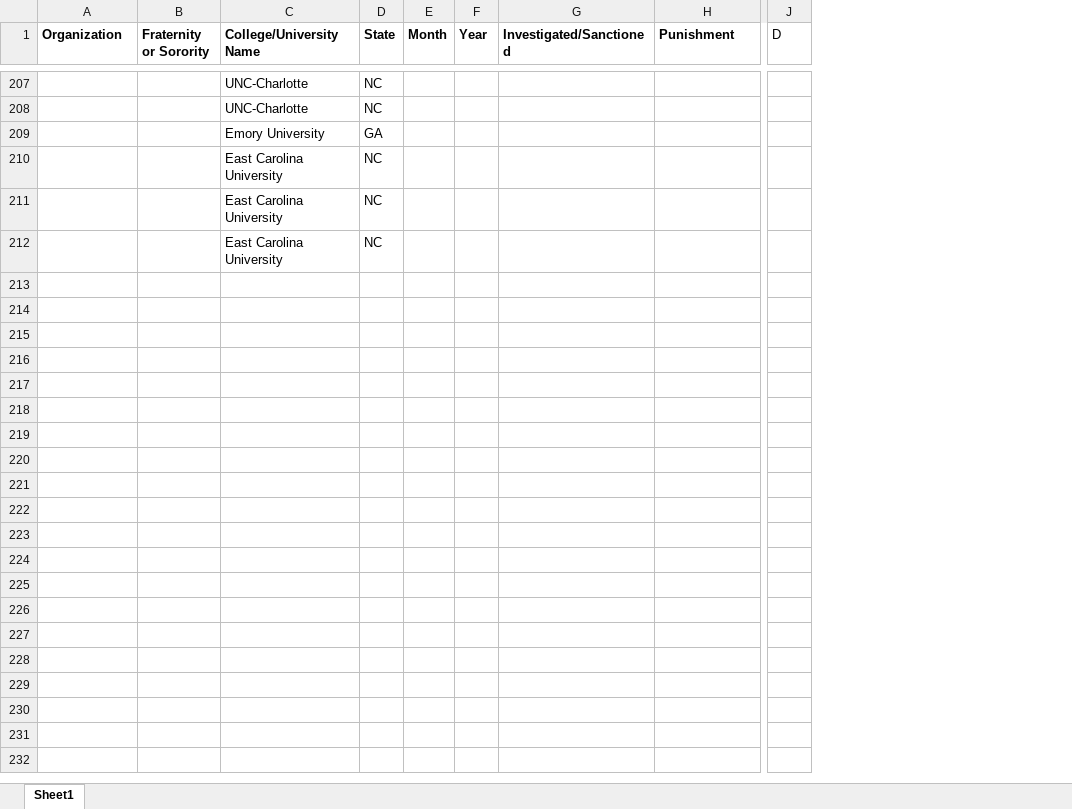
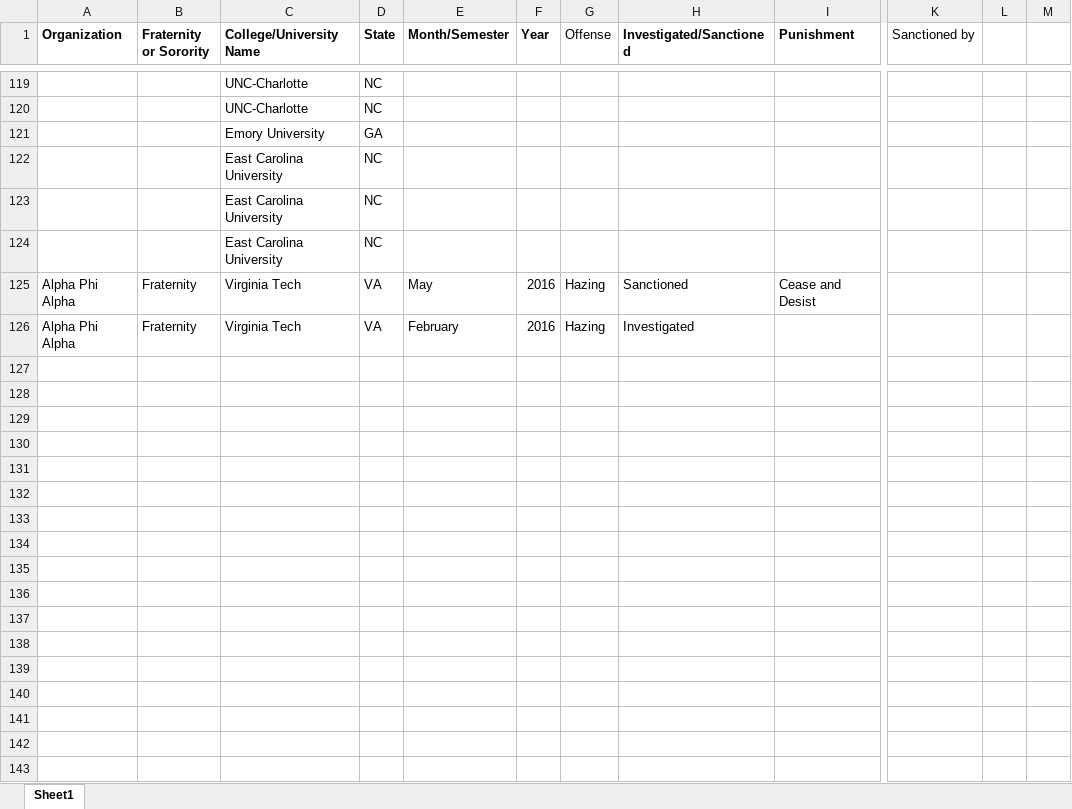
Before and after one commit to jordanbarth/greeklifehaze, an Excel workbook: Hazing Database .xlsx, sheet Sheet1, drawn as a sheet; only a part is shown, gaps mark what is left out; values as stored, in another font and other column widths than the file's, no borders; removed rows and columns are numbered as before the commit, all else as after; rows hold the shown columns only; the diff covers the shown part only; the diff names each change by its address in the sheet, - before the commit and + after, or states it on an @@ line.

```diff
--- a/Hazing Database .xlsx (sheet Sheet1)
+++ b/Hazing Database .xlsx (sheet Sheet1)
-column E (Month), empty
+column E (Month/Semester), empty
+column G (Offense), empty
-column J (D), empty
+column K (Sanctioned by), empty
+column L, empty
+column M, empty
+row 125: Alpha Phi Alpha | Fraternity | Virginia Tech | VA | May | 2016 | Hazing | Sanctioned | Cease and Desist
+row 126: Alpha Phi Alpha | Fraternity | Virginia Tech | VA | February | 2016 | Hazing | Investigated
+row 127: (empty)
+row 128: (empty)
+row 129: (empty)
+row 130: (empty)
+row 131: (empty)
+row 132: (empty)
+row 133: (empty)
+row 134: (empty)
+row 135: (empty)
+row 136: (empty)
+row 137: (empty)
+row 138: (empty)
+row 139: (empty)
+row 140: (empty)
+row 141: (empty)
+row 142: (empty)
+row 143: (empty)
```
Also changed, not shown: other rows of this sheet, 1 other file.
